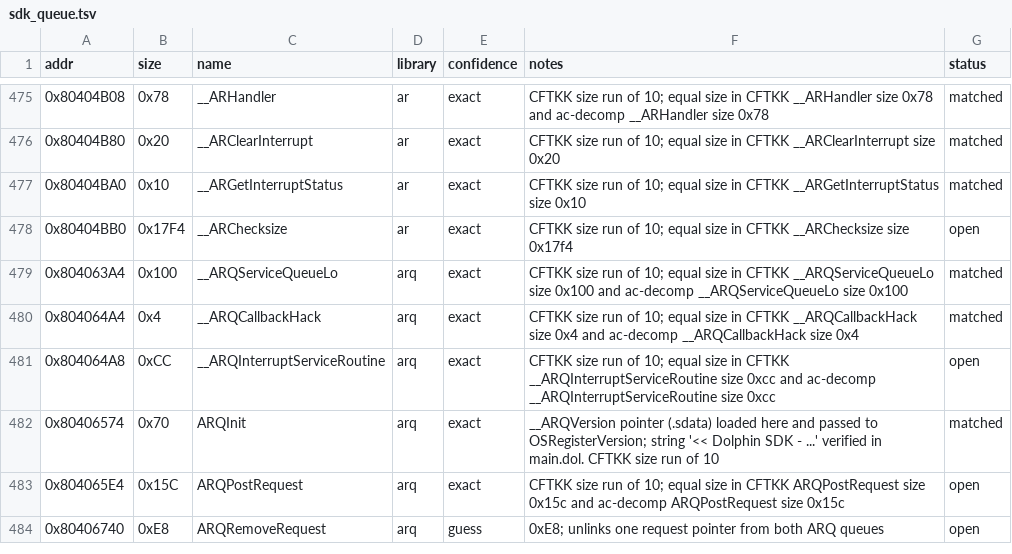
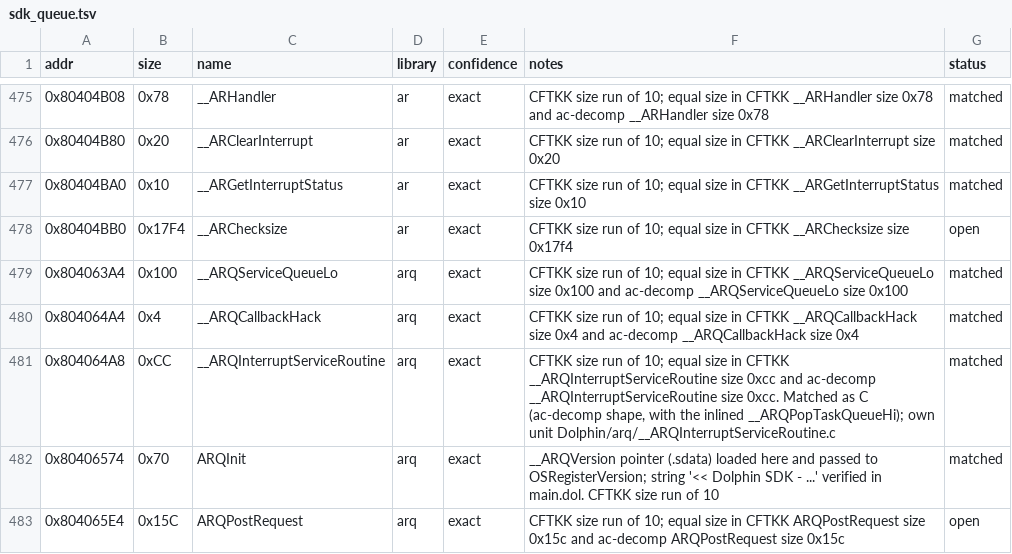
Before and after one commit to Esoteric-Engineer/mnroi, a TSV file: docs/sdk_queue.tsv, drawn as a sheet; only a part is shown, gaps mark what is left out; the shorter side is filled out with more unchanged rows.

Commit message:
Match __ARQInterruptServiceRoutine (Dolphin/arq/__ARQInterruptServiceRoutine.c)

```diff
--- a/docs/sdk_queue.tsv
+++ b/docs/sdk_queue.tsv
@@ -480,3 +480,3 @@ addr	size	name	library	confidence	notes	status
 0x804064A4	0x4	__ARQCallbackHack	arq	exact	CFTKK size run of 10; equal size in CFTKK __ARQCallbackHack size 0x4 and ac-decomp __ARQCallbackHack size 0x4	matched
-0x804064A8	0xCC	__ARQInterruptServiceRoutine	arq	exact	CFTKK size run of 10; equal size in CFTKK __ARQInterruptServiceRoutine size 0xcc and ac-decomp __ARQInterruptServiceRoutine size 0xcc	open
+0x804064A8	0xCC	__ARQInterruptServiceRoutine	arq	exact	CFTKK size run of 10; equal size in CFTKK __ARQInterruptServiceRoutine size 0xcc and ac-decomp __ARQInterruptServiceRoutine size 0xcc. Matched as C (ac-decomp shape, with the inlined __ARQPopTaskQueueHi); own unit Dolphin/arq/__ARQInterruptServiceRoutine.c	matched
 0x80406574	0x70	ARQInit	arq	exact	__ARQVersion pointer (.sdata) loaded here and passed to OSRegisterVersion; string '<< Dolphin SDK - ...' verified in main.dol. CFTKK size run of 10	matched
```
Also changed, not shown: 5 other files.
